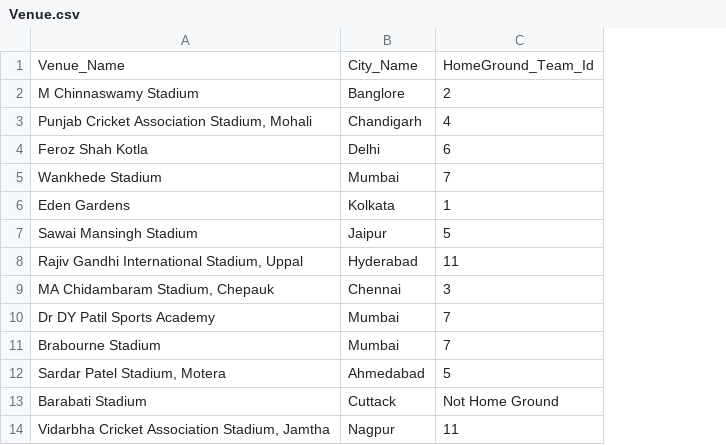
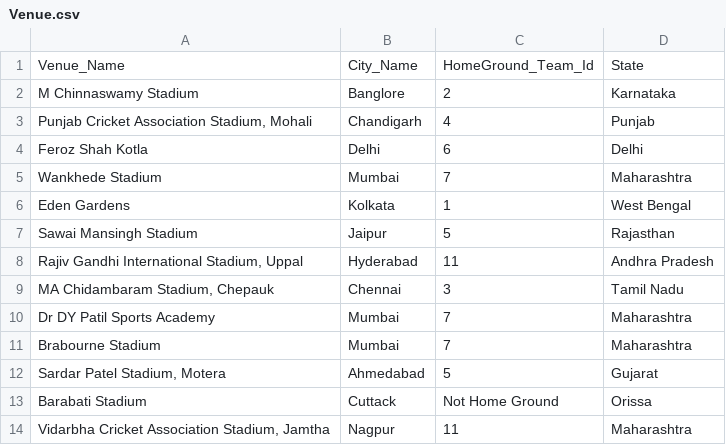
Before and after one commit to Ravali5/IPL_Analysis, a CSV file: data/Venue.csv, drawn as a sheet; only a part is shown; the diff names each change by its address in the sheet, - before the commit and + after, or states it on an @@ line.

Commit message:
venue changes

```diff
--- a/data/Venue.csv
+++ b/data/Venue.csv
+column D, rows 1-14: State | Karnataka | Punjab | Delhi | Maharashtra | West Bengal | Rajasthan | Andhra Pradesh | Tamil Nadu | Maharashtra | Maharashtra | Gujarat | Orissa | Maharashtra
```
Also changed, not shown: 2 other files.
